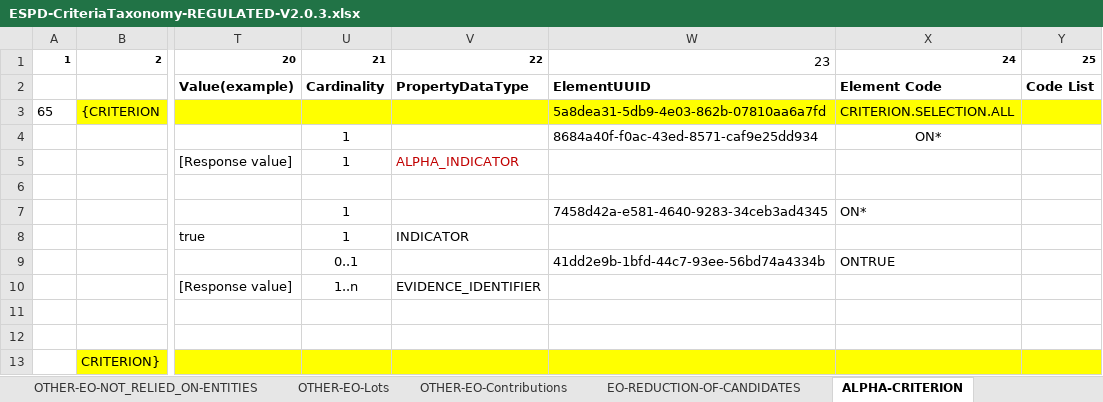
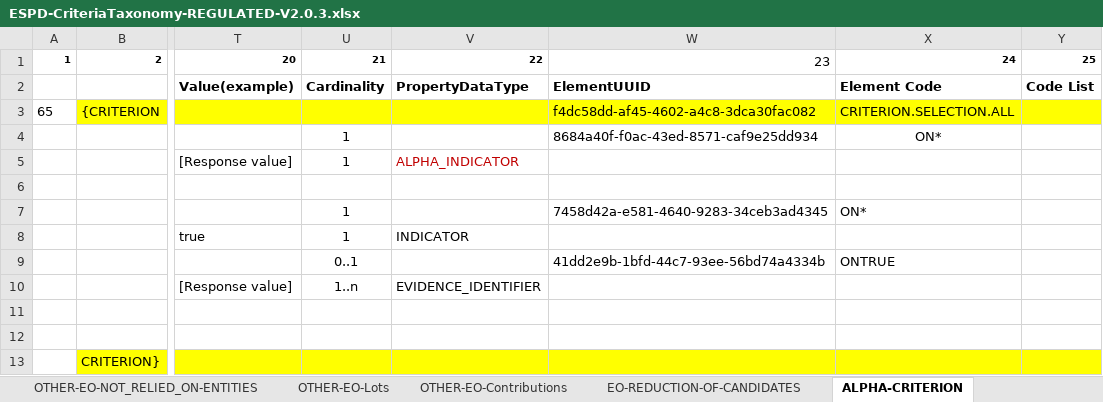
Before and after one commit to OP-TED/ESPD-EDM, an Excel workbook: docs/src/main/asciidoc/dist/cl/xlsx/ESPD-CriteriaTaxonomy-REGULATED-V2.0.3.xlsx, sheet ALPHA-CRITERION, drawn as a sheet; only a part is shown, gaps mark what is left out; values as stored, in another font and other column widths than the file's, no borders; the diff names each change by its address in the sheet, - before the commit and + after, or states it on an @@ line.

```diff
--- a/docs/src/main/asciidoc/dist/cl/xlsx/ESPD-CriteriaTaxonomy-REGULATED-V2.0.3.xlsx (sheet ALPHA-CRITERION)
+++ b/docs/src/main/asciidoc/dist/cl/xlsx/ESPD-CriteriaTaxonomy-REGULATED-V2.0.3.xlsx (sheet ALPHA-CRITERION)
-W3: 5a8dea31-5db9-4e03-862b-07810aa6a7fd
+W3: f4dc58dd-af45-4602-a4c8-3dca30fac082
```
Also changed, not shown: sheet EO-REDUCTION-OF-CANDIDATES, sheet OTHER-EO-GROUPS, sheet SC-Quality_assurance, 4 other files.
